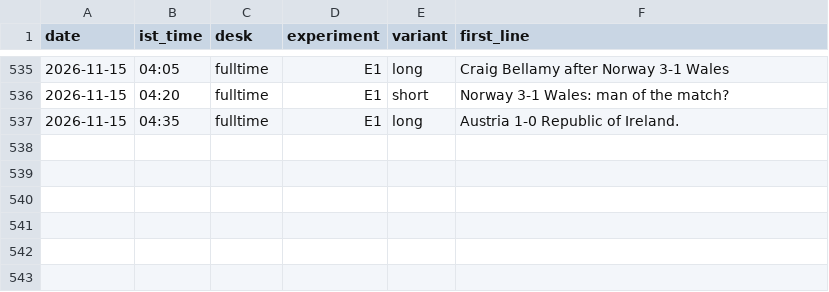
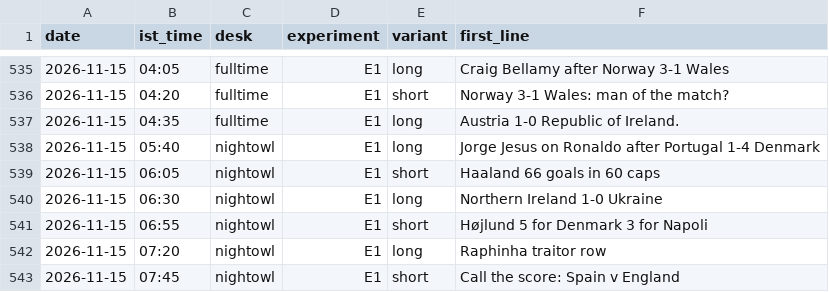
Before and after one commit to pvtaddyy/actxion-assets, a CSV file: posts/experiments.csv, drawn as a sheet; only a part is shown, gaps mark what is left out; the diff names each change by its address in the sheet, - before the commit and + after, or states it on an @@ line.

```diff
--- a/posts/experiments.csv
+++ b/posts/experiments.csv
+row 538: 2026-11-15 | 05:40 | nightowl | E1 | long | Jorge Jesus on Ronaldo after Portugal 1-4 Denmark
+row 539: 2026-11-15 | 06:05 | nightowl | E1 | short | Haaland 66 goals in 60 caps
+row 540: 2026-11-15 | 06:30 | nightowl | E1 | long | Northern Ireland 1-0 Ukraine
+row 541: 2026-11-15 | 06:55 | nightowl | E1 | short | Højlund 5 for Denmark 3 for Napoli
+row 542: 2026-11-15 | 07:20 | nightowl | E1 | long | Raphinha traitor row
+row 543: 2026-11-15 | 07:45 | nightowl | E1 | short | Call the score: Spain v England
```
Also changed, not shown: 16 other files.
